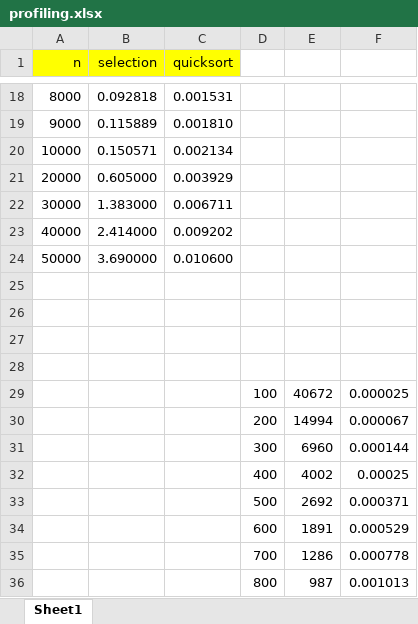
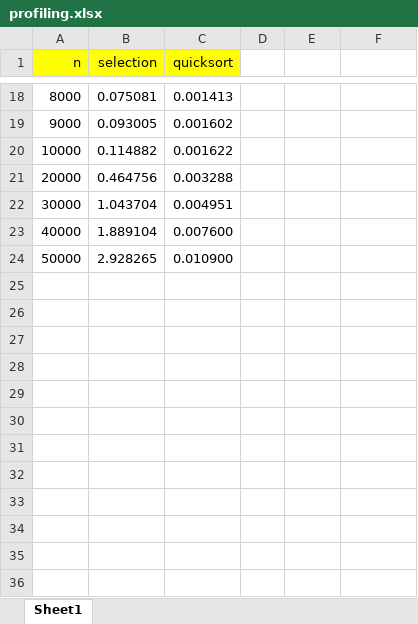
Before and after one commit to jeonyeohun/2019-1-DS, an Excel workbook: psets/pset06profiling/profiling.xlsx, sheet Sheet1, drawn as a sheet; only a part is shown, gaps mark what is left out; values as stored, in another font and other column widths than the file's, no borders; charts and pictures not drawn; the diff covers the shown part only; the diff names each change by its address in the sheet, - before the commit and + after, or states it on an @@ line.

Commit message:
finalized pset06

```diff
--- a/psets/pset06profiling/profiling.xlsx (sheet Sheet1)
+++ b/psets/pset06profiling/profiling.xlsx (sheet Sheet1)
-B18 (selection): 0.092818
+B18 (selection): 0.075081
-C18 (quicksort): 0.001531
+C18 (quicksort): 0.001413
-B19 (selection): 0.115889
+B19 (selection): 0.093005
-C19 (quicksort): 0.001810
+C19 (quicksort): 0.001602
-B20 (selection): 0.150571
+B20 (selection): 0.114882
-C20 (quicksort): 0.002134
+C20 (quicksort): 0.001622
-B21 (selection): 0.605000
+B21 (selection): 0.464756
-C21 (quicksort): 0.003929
+C21 (quicksort): 0.003288
-B22 (selection): 1.383000
+B22 (selection): 1.043704
-C22 (quicksort): 0.006711
+C22 (quicksort): 0.004951
-B23 (selection): 2.414000
+B23 (selection): 1.889104
-C23 (quicksort): 0.009202
+C23 (quicksort): 0.007600
-B24 (selection): 3.690000
+B24 (selection): 2.928265
-C24 (quicksort): 0.010600
+C24 (quicksort): 0.010900
-row 25: (empty)
-row 26: (empty)
-row 27: (empty)
-row 28: (empty)
-row 29:  |  |  | 100 | 40672 | 0.000025
-row 30:  |  |  | 200 | 14994 | 0.000067
-row 31:  |  |  | 300 | 6960 | 0.000144
-row 32:  |  |  | 400 | 4002 | 0.00025
-row 33:  |  |  | 500 | 2692 | 0.000371
-row 34:  |  |  | 600 | 1891 | 0.000529
-row 35:  |  |  | 700 | 1286 | 0.000778
-row 36:  |  |  | 800 | 987 | 0.001013
```
Also changed, not shown: 15 removed rows and 32 edited cells elsewhere in this sheet, charts or pictures, 20 other files.
